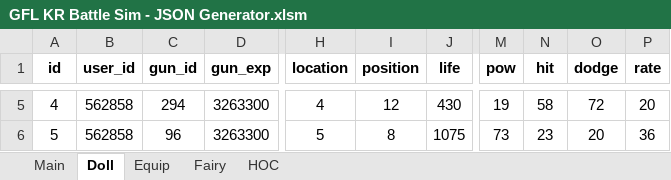
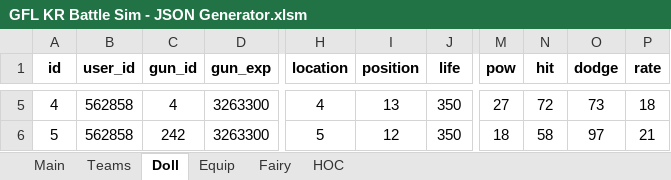
Before and after one commit to randomqwerty/GFLBattleSim-JSONGenerator, an Excel workbook: GFL KR Battle Sim - JSON Generator.xlsm, sheet Doll, drawn as a sheet; only a part is shown, gaps mark what is left out; values as stored, in another font and other column widths than the file's, no borders; the diff covers the shown part only; the diff names each change by its address in the sheet, - before the commit and + after, or states it on an @@ line.

```diff
--- a/GFL KR Battle Sim - JSON Generator.xlsm (sheet Doll)
+++ b/GFL KR Battle Sim - JSON Generator.xlsm (sheet Doll)
+sheet tab: Teams
-C5 (gun_id): 294
+C5 (gun_id): 4
-I5 (position): 12
+I5 (position): 13
-J5 (life): 430
+J5 (life): 350
-M5 (pow): 19
+M5 (pow): 27
-N5 (hit): 58
+N5 (hit): 72
-O5 (dodge): 72
+O5 (dodge): 73
-P5 (rate): 20
+P5 (rate): 18
-C6 (gun_id): 96
+C6 (gun_id): 242
-I6 (position): 8
+I6 (position): 12
-J6 (life): 1075
+J6 (life): 350
-M6 (pow): 73
+M6 (pow): 18
-N6 (hit): 23
+N6 (hit): 58
-O6 (dodge): 20
+O6 (dodge): 97
-P6 (rate): 36
+P6 (rate): 21
```
Also changed, not shown: 37 edited cells elsewhere in this sheet, sheet Main, sheet Equip, sheet Fairy, formulas that keep their value, charts or pictures.
